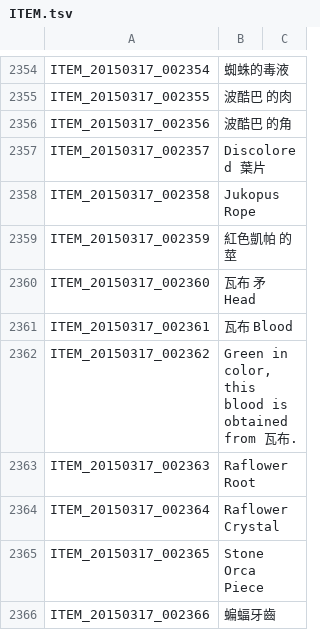
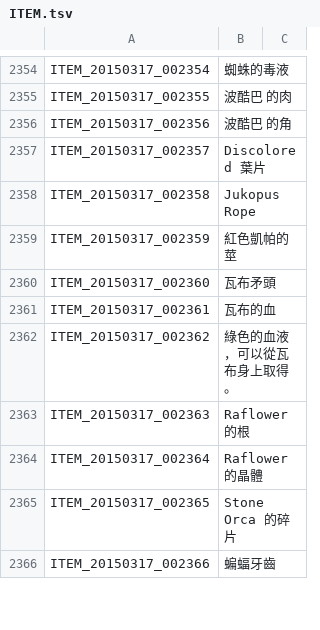
Before and after one commit to Meowurs/TreeOfSaviorChineseTraditional, a TSV file: ITEM.tsv, drawn as a sheet; only a part is shown, gaps mark what is left out; the diff covers the shown part only.

```diff
--- a/ITEM.tsv
+++ b/ITEM.tsv
@@ -2358,9 +2358,9 @@ ITEM_20150317_002357	Discolored 葉片
 ITEM_20150317_002358	Jukopus Rope
-ITEM_20150317_002359	紅色凱帕 的莖
-ITEM_20150317_002360	瓦布 矛 Head
-ITEM_20150317_002361	瓦布 Blood
-ITEM_20150317_002362	Green in color, this blood is obtained from 瓦布.
-ITEM_20150317_002363	Raflower Root
-ITEM_20150317_002364	Raflower Crystal
-ITEM_20150317_002365	Stone Orca Piece
+ITEM_20150317_002359	紅色凱帕的莖
+ITEM_20150317_002360	瓦布矛頭
+ITEM_20150317_002361	瓦布的血
+ITEM_20150317_002362	綠色的血液，可以從瓦布身上取得。
+ITEM_20150317_002363	Raflower 的根
+ITEM_20150317_002364	Raflower 的晶體
+ITEM_20150317_002365	Stone Orca 的碎片
 ITEM_20150317_002366	蝙蝠牙齒
```
Also changed, not shown: 1 added row, 1 removed row and 67 edited cells elsewhere in this file.
